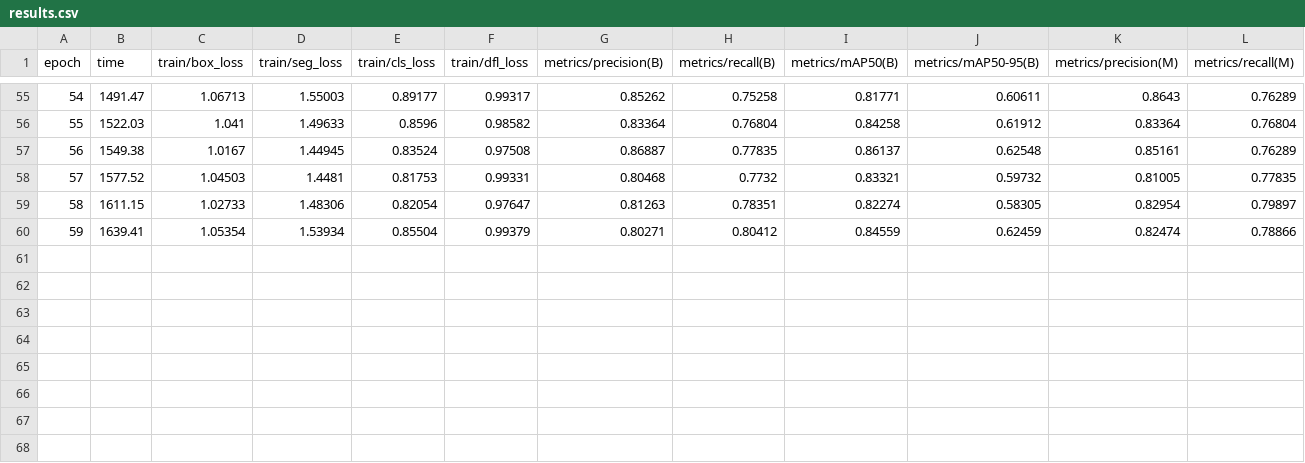
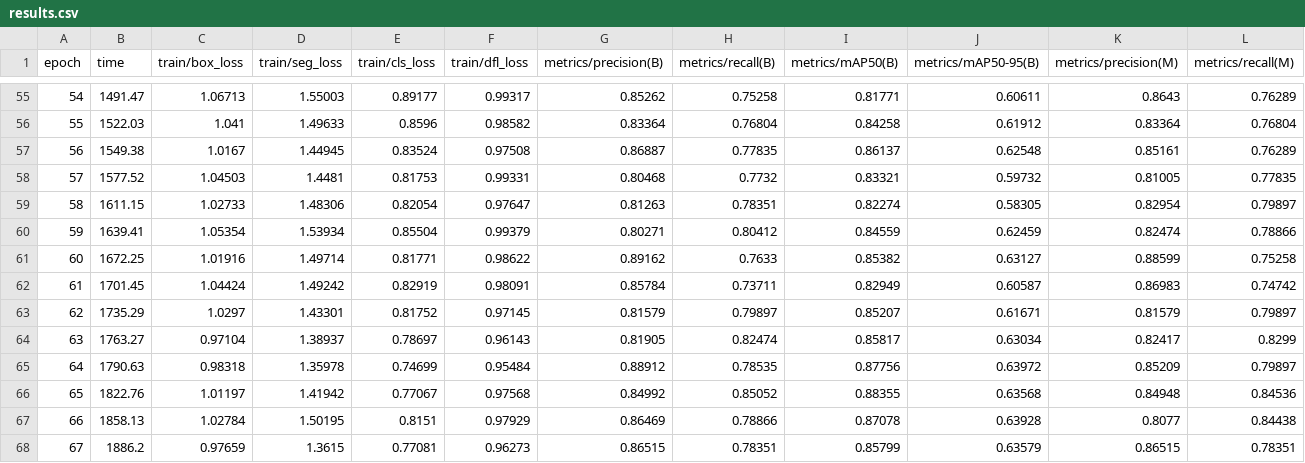
Before and after one commit to dev-rafaelmachado/datalid, a CSV file: experiments/yolov8n_seg_baseline/results.csv, drawn as a sheet; only a part is shown, gaps mark what is left out; rows hold the shown columns only; the diff names each change by its address in the sheet, - before the commit and + after, or states it on an @@ line.

Commit message:
feat: Enhance training metrics logging and integrate TensorBoard support

```diff
--- a/experiments/yolov8n_seg_baseline/results.csv
+++ b/experiments/yolov8n_seg_baseline/results.csv
+row 61: 60 | 1672.25 | 1.01916 | 1.49714 | 0.81771 | 0.98622 | 0.89162 | 0.7633 | 0.85382 | 0.63127 | 0.88599 | 0.75258
+row 62: 61 | 1701.45 | 1.04424 | 1.49242 | 0.82919 | 0.98091 | 0.85784 | 0.73711 | 0.82949 | 0.60587 | 0.86983 | 0.74742
+row 63: 62 | 1735.29 | 1.0297 | 1.43301 | 0.81752 | 0.97145 | 0.81579 | 0.79897 | 0.85207 | 0.61671 | 0.81579 | 0.79897
+row 64: 63 | 1763.27 | 0.97104 | 1.38937 | 0.78697 | 0.96143 | 0.81905 | 0.82474 | 0.85817 | 0.63034 | 0.82417 | 0.8299
+row 65: 64 | 1790.63 | 0.98318 | 1.35978 | 0.74699 | 0.95484 | 0.88912 | 0.78535 | 0.87756 | 0.63972 | 0.85209 | 0.79897
+row 66: 65 | 1822.76 | 1.01197 | 1.41942 | 0.77067 | 0.97568 | 0.84992 | 0.85052 | 0.88355 | 0.63568 | 0.84948 | 0.84536
+row 67: 66 | 1858.13 | 1.02784 | 1.50195 | 0.8151 | 0.97929 | 0.86469 | 0.78866 | 0.87078 | 0.63928 | 0.8077 | 0.84438
+row 68: 67 | 1886.2 | 0.97659 | 1.3615 | 0.77081 | 0.96273 | 0.86515 | 0.78351 | 0.85799 | 0.63579 | 0.86515 | 0.78351
```
Also changed, not shown: 1 other file.
